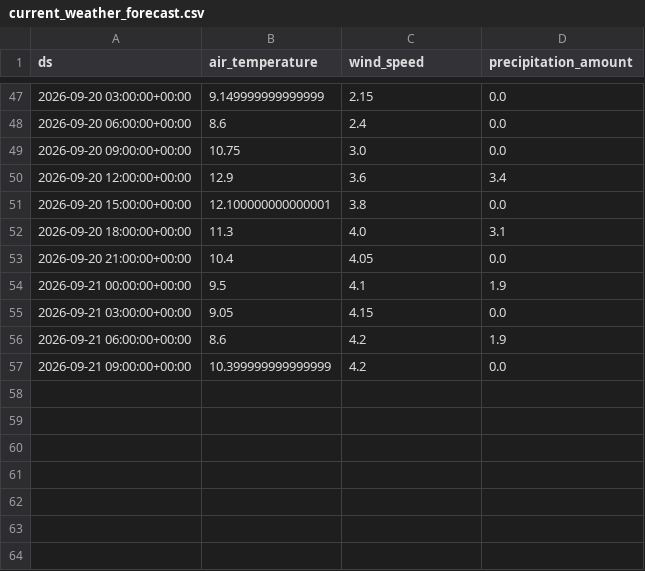
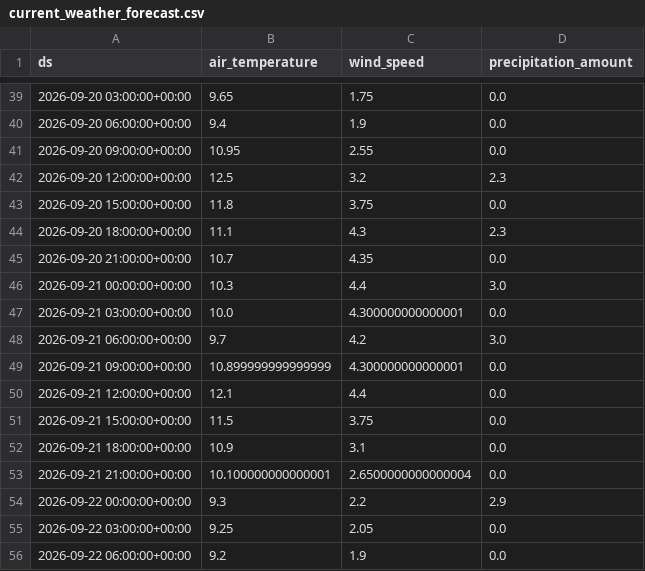
Before and after one commit to jensmorten/sykkelprofet, a CSV file: model/current_weather_forecast.csv, drawn as a sheet; only a part is shown, gaps mark what is left out; the diff covers the shown part only.

```diff
--- a/model/current_weather_forecast.csv
+++ b/model/current_weather_forecast.csv
@@ -47,11 +39,18 @@ ds,air_temperature,wind_speed,precipitation_amount
-2026-09-20 03:00:00+00:00,9.149999999999999,2.15,0.0
-2026-09-20 06:00:00+00:00,8.6,2.4,0.0
-2026-09-20 09:00:00+00:00,10.75,3.0,0.0
-2026-09-20 12:00:00+00:00,12.9,3.6,3.4
-2026-09-20 15:00:00+00:00,12.100000000000001,3.8,0.0
-2026-09-20 18:00:00+00:00,11.3,4.0,3.1
-2026-09-20 21:00:00+00:00,10.4,4.05,0.0
-2026-09-21 00:00:00+00:00,9.5,4.1,1.9
-2026-09-21 03:00:00+00:00,9.05,4.15,0.0
-2026-09-21 06:00:00+00:00,8.6,4.2,1.9
-2026-09-21 09:00:00+00:00,10.399999999999999,4.2,0.0
+2026-09-20 03:00:00+00:00,9.65,1.75,0.0
+2026-09-20 06:00:00+00:00,9.4,1.9,0.0
+2026-09-20 09:00:00+00:00,10.95,2.55,0.0
+2026-09-20 12:00:00+00:00,12.5,3.2,2.3
+2026-09-20 15:00:00+00:00,11.8,3.75,0.0
+2026-09-20 18:00:00+00:00,11.1,4.3,2.3
+2026-09-20 21:00:00+00:00,10.7,4.35,0.0
+2026-09-21 00:00:00+00:00,10.3,4.4,3.0
+2026-09-21 03:00:00+00:00,10.0,4.300000000000001,0.0
+2026-09-21 06:00:00+00:00,9.7,4.2,3.0
+2026-09-21 09:00:00+00:00,10.899999999999999,4.300000000000001,0.0
+2026-09-21 12:00:00+00:00,12.1,4.4,0.0
+2026-09-21 15:00:00+00:00,11.5,3.75,0.0
+2026-09-21 18:00:00+00:00,10.9,3.1,0.0
+2026-09-21 21:00:00+00:00,10.100000000000001,2.6500000000000004,0.0
+2026-09-22 00:00:00+00:00,9.3,2.2,2.9
+2026-09-22 03:00:00+00:00,9.25,2.05,0.0
+2026-09-22 06:00:00+00:00,9.2,1.9,0.0
```
Also changed, not shown: 1 added row, 8 removed rows and 86 edited cells elsewhere in this file, model/predictions.csv.
